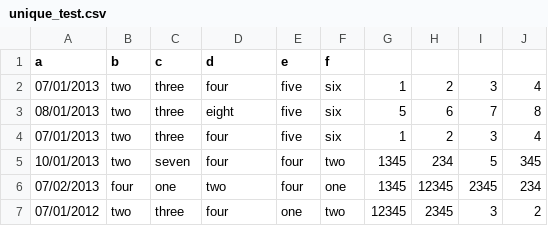
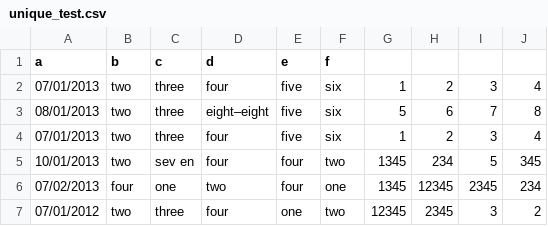
Before and after one commit to kmanzana/golder, a CSV file: spec/support/unique_test.csv, drawn as a sheet.

```diff
--- a/spec/support/unique_test.csv
+++ b/spec/support/unique_test.csv
@@ -2,5 +2,5 @@ a,b,c,d,e,f
 07/01/2013,two,three,four,five,six,1,2,3,4
-08/01/2013,two,three,eight,five,six,5,6,7,8
+08/01/2013,two,three,eight–eight,five,six,5,6,7,8
 07/01/2013,two,three,four,five,six,1,2,3,4
-10/01/2013,two,seven,four,four,two,1345,234,5,345
+10/01/2013,two, sev en,four,four,two,1345,234,5,345
 07/02/2013,four,one,two,four,one,1345,12345,2345,234
```
Also changed, not shown: 17 other files.
